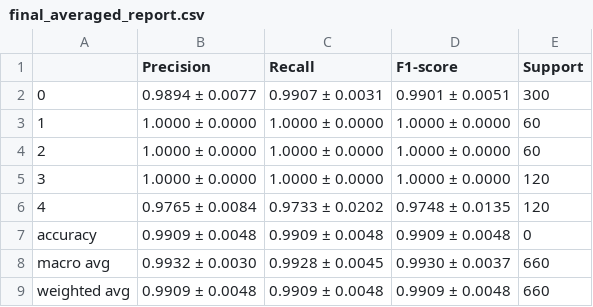
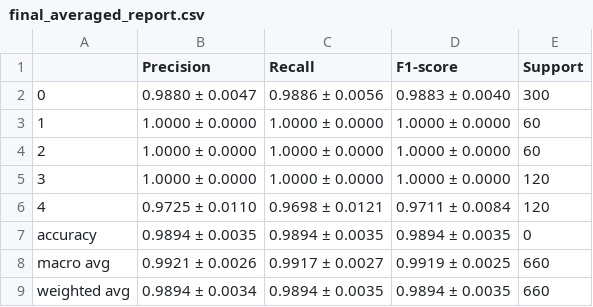
Before and after one commit to giljoa/flex-uns-fw, a CSV file: ml/models_kaist0/final_averaged_report.csv, drawn as a sheet.

```diff
--- a/ml/models_kaist0/final_averaged_report.csv
+++ b/ml/models_kaist0/final_averaged_report.csv
@@ -1,3 +1,3 @@
 ,Precision,Recall,F1-score,Support
-0,0.9894 ± 0.0077,0.9907 ± 0.0031,0.9901 ± 0.0051,300
+0,0.9880 ± 0.0047,0.9886 ± 0.0056,0.9883 ± 0.0040,300
 1,1.0000 ± 0.0000,1.0000 ± 0.0000,1.0000 ± 0.0000,60
@@ -5,5 +5,5 @@
 3,1.0000 ± 0.0000,1.0000 ± 0.0000,1.0000 ± 0.0000,120
-4,0.9765 ± 0.0084,0.9733 ± 0.0202,0.9748 ± 0.0135,120
-accuracy,0.9909 ± 0.0048,0.9909 ± 0.0048,0.9909 ± 0.0048,0
-macro avg,0.9932 ± 0.0030,0.9928 ± 0.0045,0.9930 ± 0.0037,660
-weighted avg,0.9909 ± 0.0048,0.9909 ± 0.0048,0.9909 ± 0.0048,660
+4,0.9725 ± 0.0110,0.9698 ± 0.0121,0.9711 ± 0.0084,120
+accuracy,0.9894 ± 0.0035,0.9894 ± 0.0035,0.9894 ± 0.0035,0
+macro avg,0.9921 ± 0.0026,0.9917 ± 0.0027,0.9919 ± 0.0025,660
+weighted avg,0.9894 ± 0.0034,0.9894 ± 0.0035,0.9894 ± 0.0035,660
```
Also changed, not shown: ml/models_kaist0/classification_report_fold_1.csv, ml/models_kaist0/classification_report_fold_2.csv, 20 other files.
